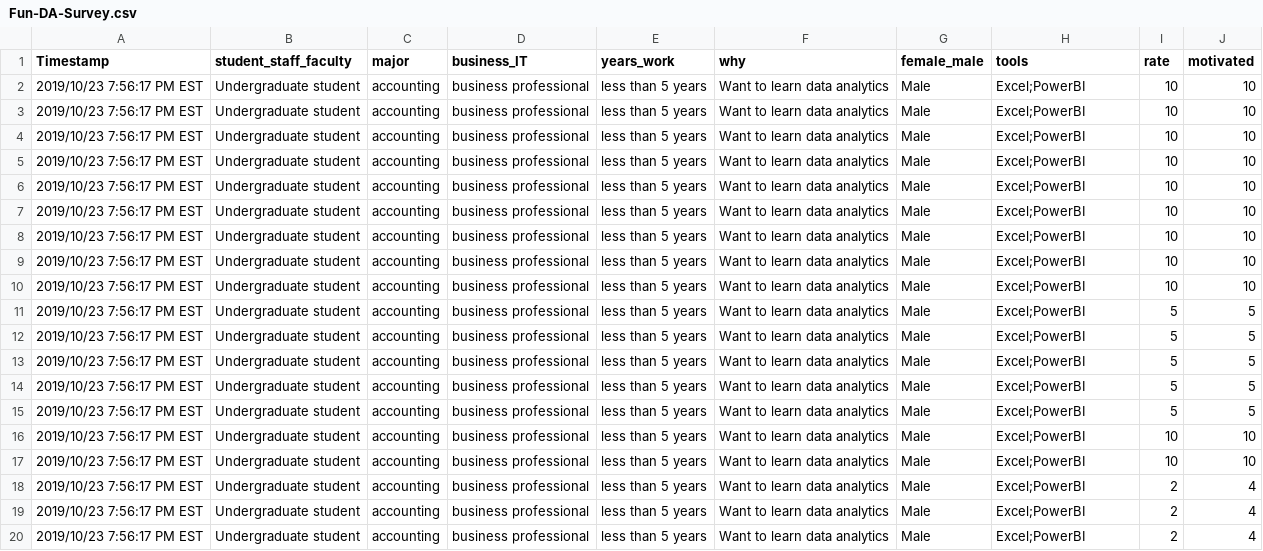
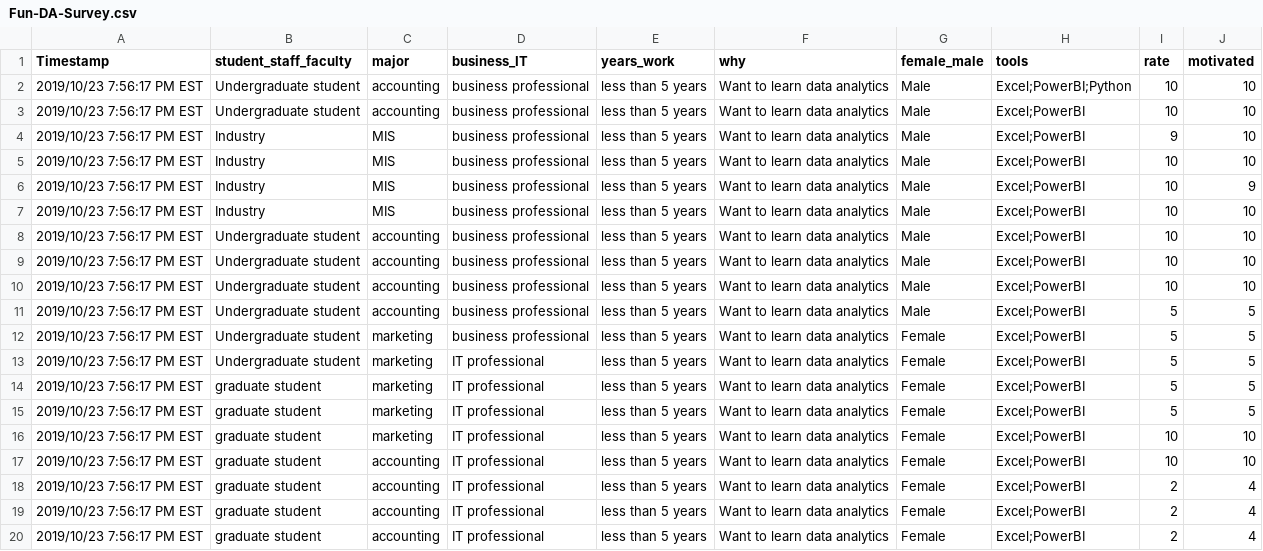
Before and after one commit to bonchae/data, a CSV file: Fun-DA-Survey.csv, drawn as a sheet.

Commit message:
Add files via upload

```diff
--- a/Fun-DA-Survey.csv
+++ b/Fun-DA-Survey.csv
@@ -1,8 +1,8 @@
 Timestamp,student_staff_faculty,major,business_IT,years_work,why,female_male,tools,rate,motivated
+2019/10/23 7:56:17 PM EST,Undergraduate student,accounting,business professional,less than 5 years,Want to learn data analytics,Male,Excel;PowerBI;Python,10,10
 2019/10/23 7:56:17 PM EST,Undergraduate student,accounting,business professional,less than 5 years,Want to learn data analytics,Male,Excel;PowerBI,10,10
-2019/10/23 7:56:17 PM EST,Undergraduate student,accounting,business professional,less than 5 years,Want to learn data analytics,Male,Excel;PowerBI,10,10
-2019/10/23 7:56:17 PM EST,Undergraduate student,accounting,business professional,less than 5 years,Want to learn data analytics,Male,Excel;PowerBI,10,10
-2019/10/23 7:56:17 PM EST,Undergraduate student,accounting,business professional,less than 5 years,Want to learn data analytics,Male,Excel;PowerBI,10,10
-2019/10/23 7:56:17 PM EST,Undergraduate student,accounting,business professional,less than 5 years,Want to learn data analytics,Male,Excel;PowerBI,10,10
-2019/10/23 7:56:17 PM EST,Undergraduate student,accounting,business professional,less than 5 years,Want to learn data analytics,Male,Excel;PowerBI,10,10
+2019/10/23 7:56:17 PM EST,Industry,MIS,business professional,less than 5 years,Want to learn data analytics,Male,Excel;PowerBI,9,10
+2019/10/23 7:56:17 PM EST,Industry,MIS,business professional,less than 5 years,Want to learn data analytics,Male,Excel;PowerBI,10,10
+2019/10/23 7:56:17 PM EST,Industry,MIS,business professional,less than 5 years,Want to learn data analytics,Male,Excel;PowerBI,10,9
+2019/10/23 7:56:17 PM EST,Industry,MIS,business professional,less than 5 years,Want to learn data analytics,Male,Excel;PowerBI,10,10
 2019/10/23 7:56:17 PM EST,Undergraduate student,accounting,business professional,less than 5 years,Want to learn data analytics,Male,Excel;PowerBI,10,10
@@ -11,10 +11,10 @@ Timestamp,student_staff_faculty,major,business_IT,years_work,why,female_male,too
 2019/10/23 7:56:17 PM EST,Undergraduate student,accounting,business professional,less than 5 years,Want to learn data analytics,Male,Excel;PowerBI,5,5
-2019/10/23 7:56:17 PM EST,Undergraduate student,accounting,business professional,less than 5 years,Want to learn data analytics,Male,Excel;PowerBI,5,5
-2019/10/23 7:56:17 PM EST,Undergraduate student,accounting,business professional,less than 5 years,Want to learn data analytics,Male,Excel;PowerBI,5,5
-2019/10/23 7:56:17 PM EST,Undergraduate student,accounting,business professional,less than 5 years,Want to learn data analytics,Male,Excel;PowerBI,5,5
-2019/10/23 7:56:17 PM EST,Undergraduate student,accounting,business professional,less than 5 years,Want to learn data analytics,Male,Excel;PowerBI,5,5
-2019/10/23 7:56:17 PM EST,Undergraduate student,accounting,business professional,less than 5 years,Want to learn data analytics,Male,Excel;PowerBI,10,10
-2019/10/23 7:56:17 PM EST,Undergraduate student,accounting,business professional,less than 5 years,Want to learn data analytics,Male,Excel;PowerBI,10,10
-2019/10/23 7:56:17 PM EST,Undergraduate student,accounting,business professional,less than 5 years,Want to learn data analytics,Male,Excel;PowerBI,2,4
-2019/10/23 7:56:17 PM EST,Undergraduate student,accounting,business professional,less than 5 years,Want to learn data analytics,Male,Excel;PowerBI,2,4
-2019/10/23 7:56:17 PM EST,Undergraduate student,accounting,business professional,less than 5 years,Want to learn data analytics,Male,Excel;PowerBI,2,4
+2019/10/23 7:56:17 PM EST,Undergraduate student,marketing,business professional,less than 5 years,Want to learn data analytics,Female,Excel;PowerBI,5,5
+2019/10/23 7:56:17 PM EST,Undergraduate student,marketing,IT professional,less than 5 years,Want to learn data analytics,Female,Excel;PowerBI,5,5
+2019/10/23 7:56:17 PM EST,graduate student,marketing,IT professional,less than 5 years,Want to learn data analytics,Female,Excel;PowerBI,5,5
+2019/10/23 7:56:17 PM EST,graduate student,marketing,IT professional,less than 5 years,Want to learn data analytics,Female,Excel;PowerBI,5,5
+2019/10/23 7:56:17 PM EST,graduate student,marketing,IT professional,less than 5 years,Want to learn data analytics,Female,Excel;PowerBI,10,10
+2019/10/23 7:56:17 PM EST,graduate student,accounting,IT professional,less than 5 years,Want to learn data analytics,Female,Excel;PowerBI,10,10
+2019/10/23 7:56:17 PM EST,graduate student,accounting,IT professional,less than 5 years,Want to learn data analytics,Female,Excel;PowerBI,2,4
+2019/10/23 7:56:17 PM EST,graduate student,accounting,IT professional,less than 5 years,Want to learn data analytics,Female,Excel;PowerBI,2,4
+2019/10/23 7:56:17 PM EST,graduate student,accounting,IT professional,less than 5 years,Want to learn data analytics,Female,Excel;PowerBI,2,4
```
